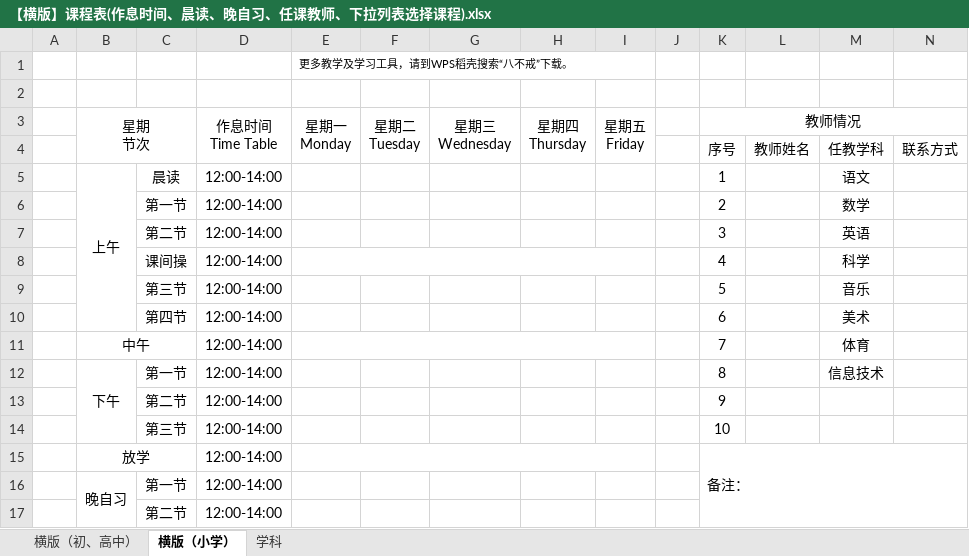
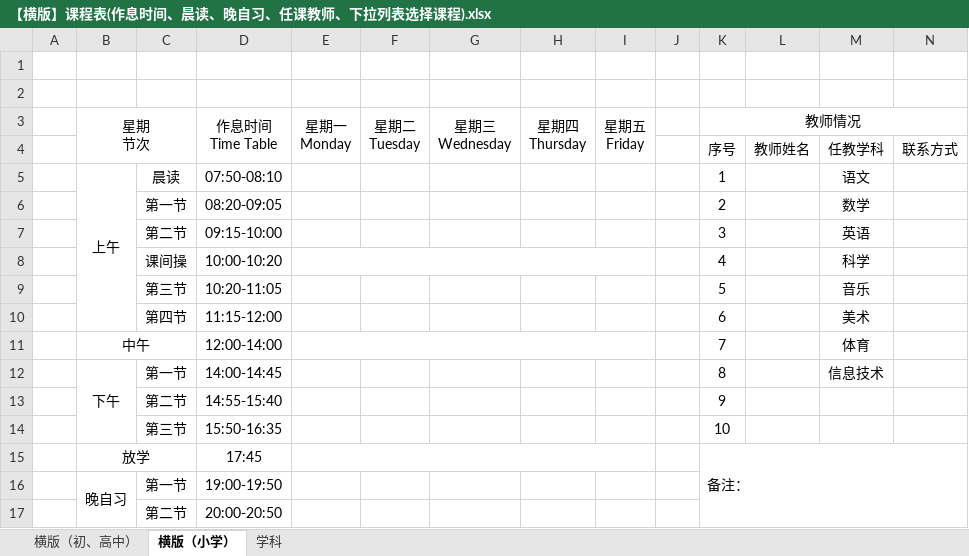
Before and after one commit to haowenbiao/AndroidProject, an Excel workbook: englishhao/稻壳/课程表/【横版】课程表(作息时间、晨读、晚自习、任课教师、下拉列表选择课程).xlsx, sheet 横版（小学）, drawn as a sheet; values as stored, in another font and other column widths than the file's, no borders; charts and pictures not drawn; the diff names each change by its address in the sheet, - before the commit and + after, or states it on an @@ line.

```diff
--- a/englishhao/稻壳/课程表/【横版】课程表(作息时间、晨读、晚自习、任课教师、下拉列表选择课程).xlsx (sheet 横版（小学）)
+++ b/englishhao/稻壳/课程表/【横版】课程表(作息时间、晨读、晚自习、任课教师、下拉列表选择课程).xlsx (sheet 横版（小学）)
-E1 (星期一 Monday): 更多教学及学习工具，请到WPS稻壳搜索“八不戒”下载。
+E1 (星期一 Monday): (empty)
-E1:I1 merged
-D5 (作息时间 Time Table): 12:00-14:00
+D5 (作息时间 Time Table): 07:50-08:10
-D6 (作息时间 Time Table): 12:00-14:00
+D6 (作息时间 Time Table): 08:20-09:05
-D7 (作息时间 Time Table): 12:00-14:00
+D7 (作息时间 Time Table): 09:15-10:00
-D8 (作息时间 Time Table): 12:00-14:00
+D8 (作息时间 Time Table): 10:00-10:20
-D9 (作息时间 Time Table): 12:00-14:00
+D9 (作息时间 Time Table): 10:20-11:05
-D10 (作息时间 Time Table): 12:00-14:00
+D10 (作息时间 Time Table): 11:15-12:00
-D12 (作息时间 Time Table): 12:00-14:00
+D12 (作息时间 Time Table): 14:00-14:45
-D13 (作息时间 Time Table): 12:00-14:00
+D13 (作息时间 Time Table): 14:55-15:40
-D14 (作息时间 Time Table): 12:00-14:00
+D14 (作息时间 Time Table): 15:50-16:35
-D15 (作息时间 Time Table): 12:00-14:00
+D15 (作息时间 Time Table): 17:45
-D16 (作息时间 Time Table): 12:00-14:00
+D16 (作息时间 Time Table): 19:00-19:50
-D17 (作息时间 Time Table): 12:00-14:00
+D17 (作息时间 Time Table): 20:00-20:50
```
Also changed, not shown: sheet 横版（初、高中）, charts or pictures, englishhao/稻壳/课程表/【横版】课程表-作息时间、值日、下拉列表选择课程(双语)、晨读、晚自习、任课教师.xlsx, englishhao/稻壳/课程表/【竖版】课程表(作息时间、晨读、晚自习、任课教师、下拉列表选择课程).xlsx, 10 other files.
